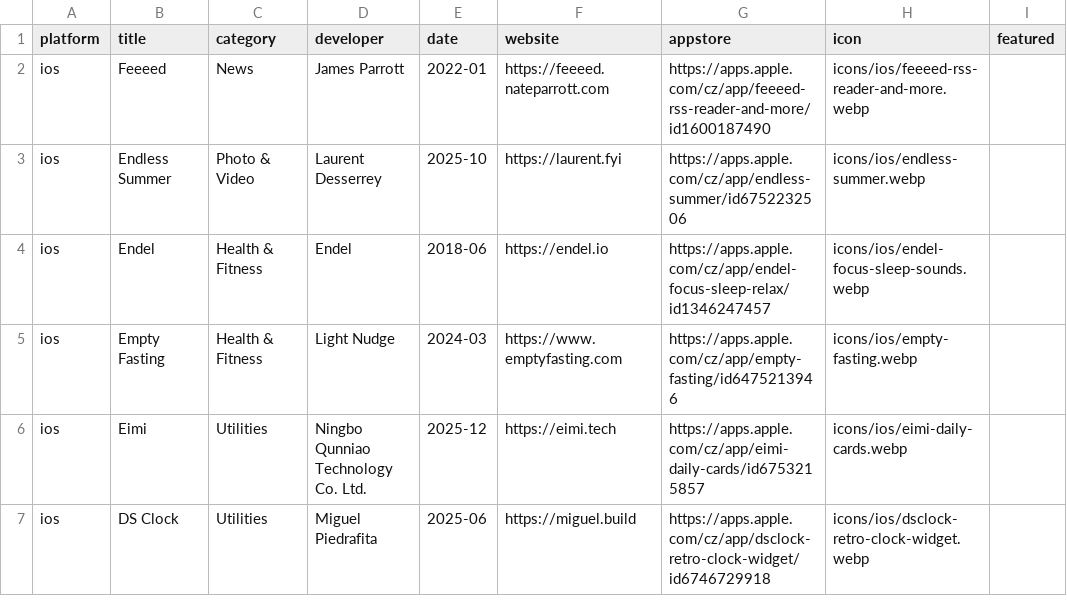
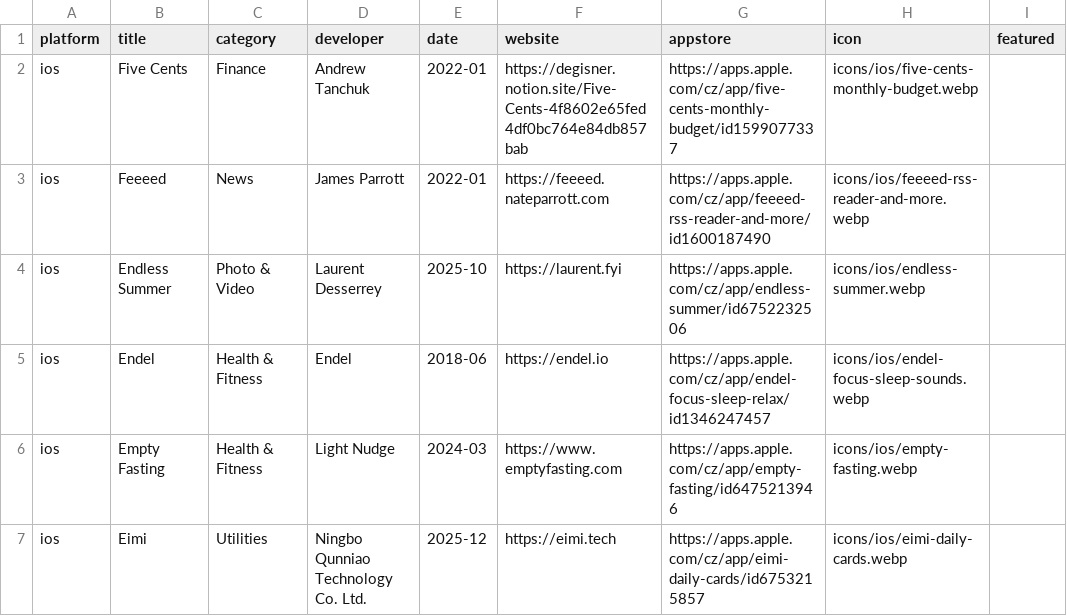
Before and after one commit to Manekenthe/IconSpace, a CSV file: data/apps.csv, drawn as a sheet; only a part is shown; the shorter side is filled out with more unchanged rows; the diff names each change by its address in the sheet, - before the commit and + after, or states it on an @@ line.

Commit message:
Update apps.csv

```diff
--- a/data/apps.csv
+++ b/data/apps.csv
+row 2: ios | Five Cents | Finance | Andrew Tanchuk | 2022-01 | https://degisner.notion.site/Five-Cents-4f8602e65fed4df0bc764e84db857bab | https://apps.apple.com/cz/app/five-cents-monthly-budget/id1599077337 | icons/ios/five-cents-monthly-budget.webp
```
